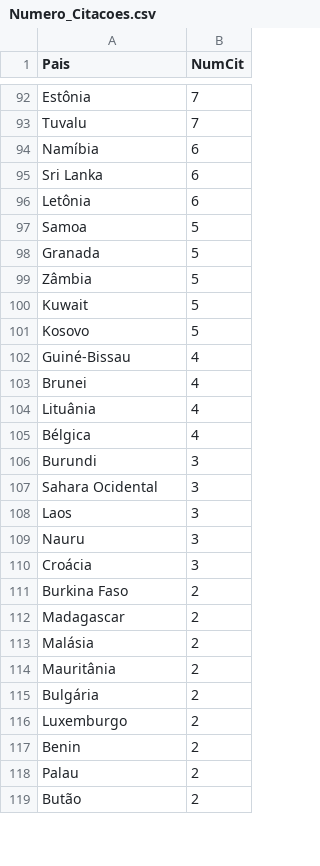
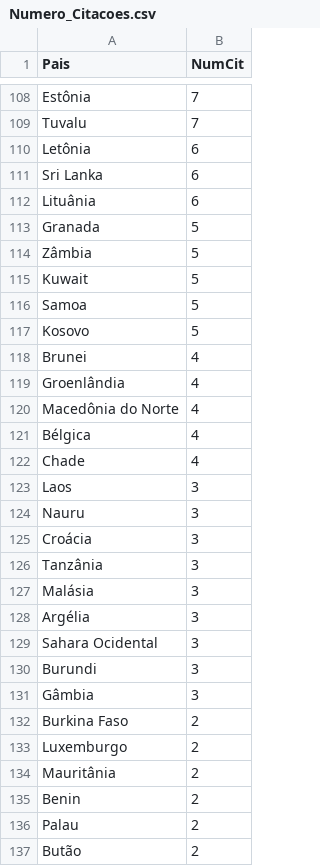
Before and after one commit to leonardovaladao/xadrez_verbal_dashboard, a CSV file: Data/Numero_Citacoes.csv, drawn as a sheet; only a part is shown, gaps mark what is left out; the diff covers the shown part only.

```diff
--- a/Data/Numero_Citacoes.csv
+++ b/Data/Numero_Citacoes.csv
@@ -93,6 +109,5 @@ Estônia,7
 Tuvalu,7
-Namíbia,6
+Letônia,6
 Sri Lanka,6
-Letônia,6
-Samoa,5
+Lituânia,6
 Granada,5
@@ -100,9 +115,9 @@ Zâmbia,5
 Kuwait,5
+Samoa,5
 Kosovo,5
-Guiné-Bissau,4
 Brunei,4
-Lituânia,4
+Groenlândia,4
+Macedônia do Norte,4
 Bélgica,4
-Burundi,3
-Sahara Ocidental,3
+Chade,4
 Laos,3
@@ -110,8 +125,11 @@ Nauru,3
 Croácia,3
+Tanzânia,3
+Malásia,3
+Argélia,3
+Sahara Ocidental,3
+Burundi,3
+Gâmbia,3
 Burkina Faso,2
-Madagascar,2
-Malásia,2
+Luxemburgo,2
 Mauritânia,2
-Bulgária,2
-Luxemburgo,2
 Benin,2
```
Also changed, not shown: 37 added rows, 21 removed rows, 19 moved rows and 9 edited cells elsewhere in this file, Data/Geral.csv, Data/Numero_Programas.csv, 7 other files.
